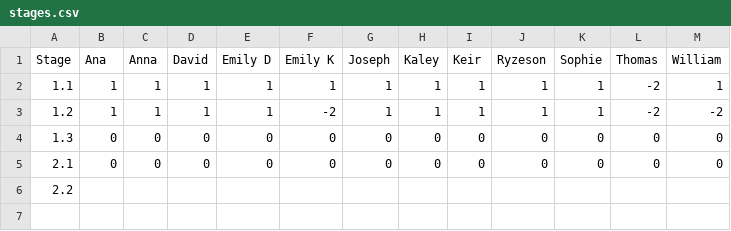
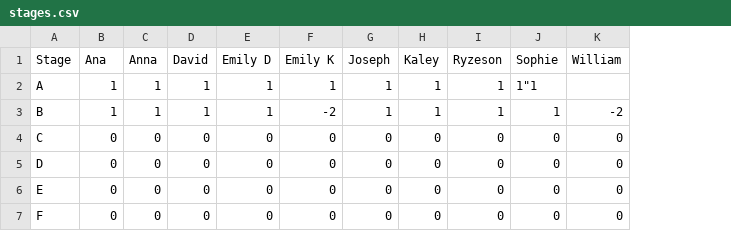
Before and after one commit to PeterEFrancis/python-course, a CSV file: docs/stages.csv, drawn as a sheet; removed rows and columns are numbered as before the commit, all else as after; the diff names each change by its address in the sheet, - before the commit and + after, or states it on an @@ line.

```diff
--- a/docs/stages.csv
+++ b/docs/stages.csv
-column I (Keir), rows 2-5: 1 | 1 | 0 | 0
-column L (Thomas), rows 2-5: -2 | -2 | 0 | 0
-A2 (Stage): 1.1
+A2 (Stage): A
-J2 (Sophie): 1
+J2 (Sophie): 1"1
-K2 (William): 1
+K2 (William): (empty)
-A3 (Stage): 1.2
+A3 (Stage): B
-A4 (Stage): 1.3
+A4 (Stage): C
-A5 (Stage): 2.1
+A5 (Stage): D
-row 6: 2.2
+row 6: E | 0 | 0 | 0 | 0 | 0 | 0 | 0 | 0 | 0 | 0
+row 7: F | 0 | 0 | 0 | 0 | 0 | 0 | 0 | 0 | 0 | 0
```
Also changed, not shown: 13 other files.
